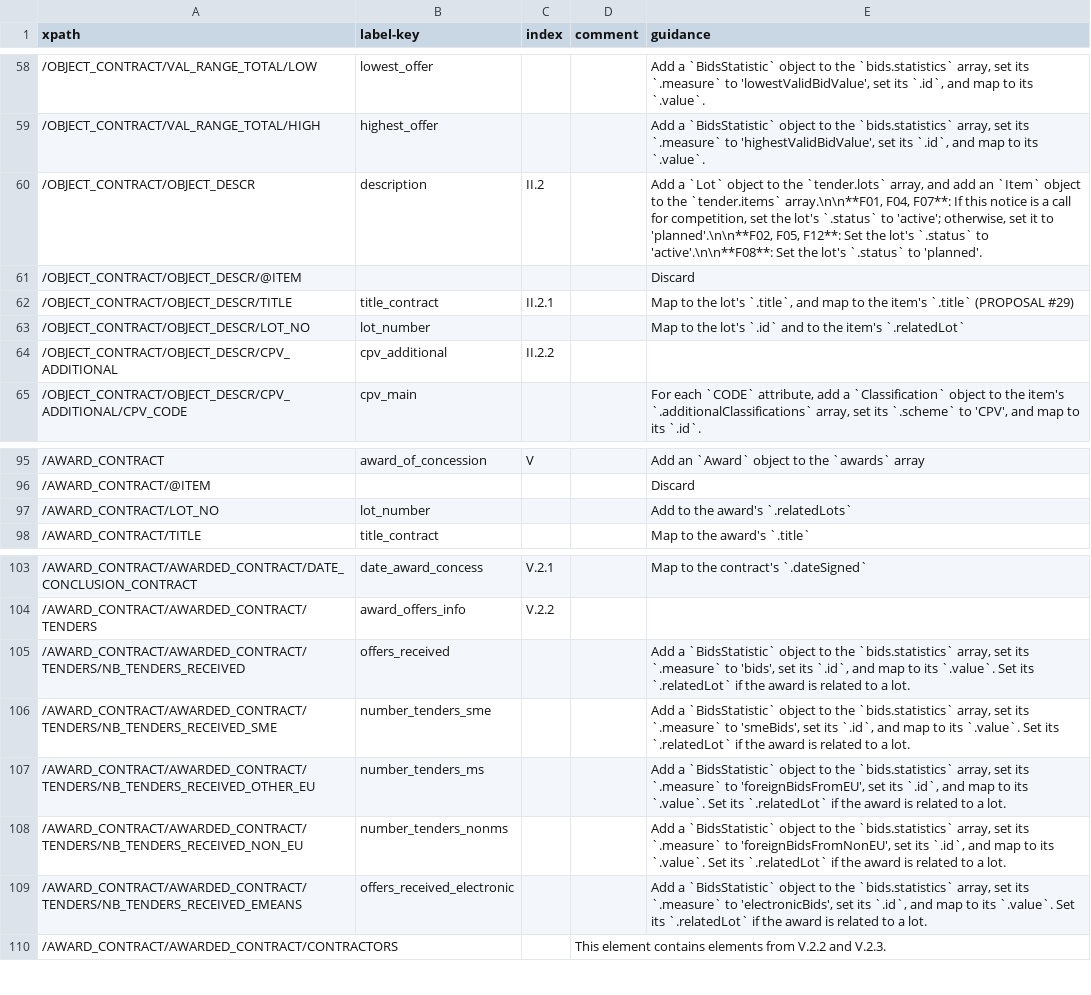
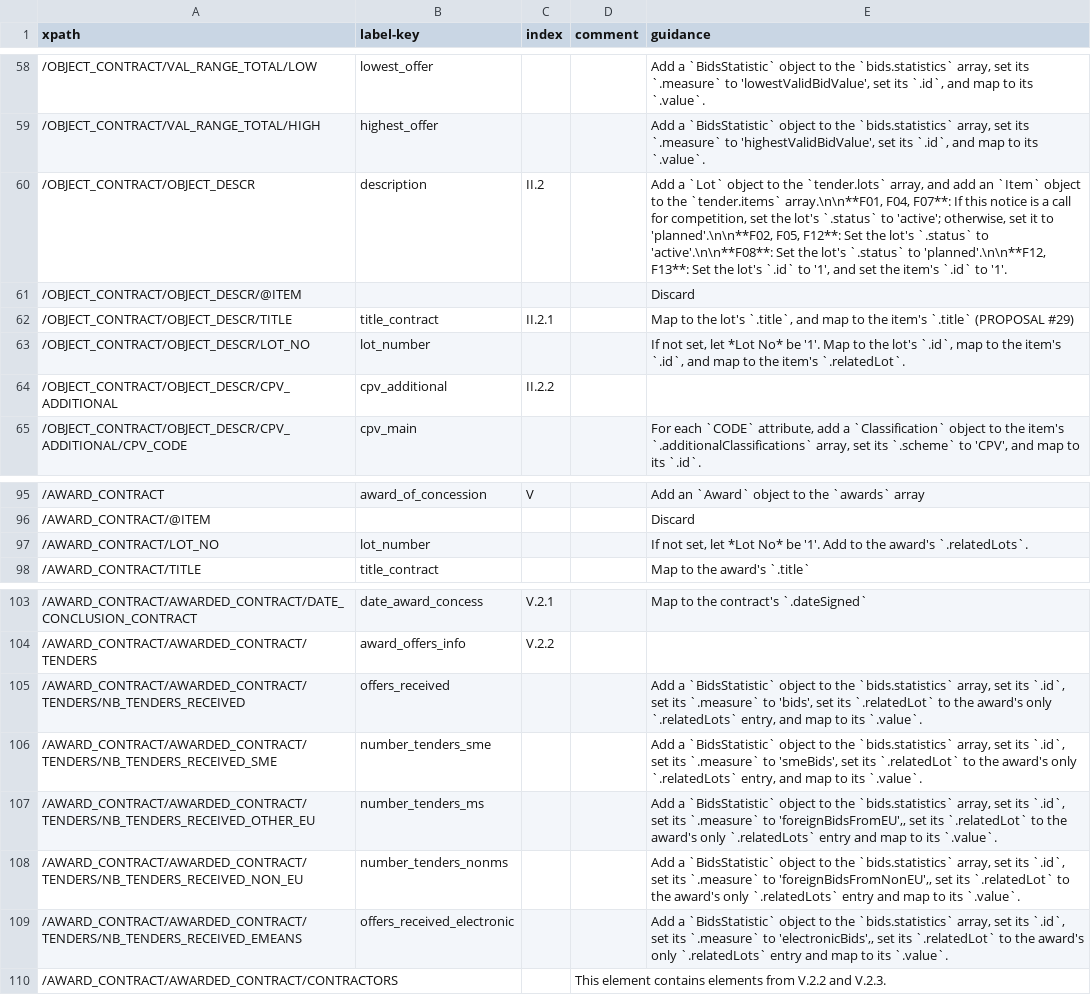
Before and after one commit to open-contracting/european-union-support, a CSV file: output/mapping/F23_2014.csv, drawn as a sheet; only a part is shown, gaps mark what is left out.

```diff
--- a/output/mapping/F23_2014.csv
+++ b/output/mapping/F23_2014.csv
@@ -59,6 +59,6 @@ xpath,label-key,index,comment,guidance
 /OBJECT_CONTRACT/VAL_RANGE_TOTAL/HIGH,highest_offer,,,"Add a `BidsStatistic` object to the `bids.statistics` array, set its `.measure` to 'highestValidBidValue', set its `.id`, and map to its `.value`."
-/OBJECT_CONTRACT/OBJECT_DESCR,description,II.2,,"Add a `Lot` object to the `tender.lots` array, and add an `Item` object to the `tender.items` array.\n\n**F01, F04, F07**: If this notice is a call for competition, set the lot's `.status` to 'active'; otherwise, set it to 'planned'.\n\n**F02, F05, F12**: Set the lot's `.status` to 'active'.\n\n**F08**: Set the lot's `.status` to 'planned'."
+/OBJECT_CONTRACT/OBJECT_DESCR,description,II.2,,"Add a `Lot` object to the `tender.lots` array, and add an `Item` object to the `tender.items` array.\n\n**F01, F04, F07**: If this notice is a call for competition, set the lot's `.status` to 'active'; otherwise, set it to 'planned'.\n\n**F02, F05, F12**: Set the lot's `.status` to 'active'.\n\n**F08**: Set the lot's `.status` to 'planned'.\n\n**F12, F13**: Set the lot's `.id` to '1', and set the item's `.id` to '1'."
 /OBJECT_CONTRACT/OBJECT_DESCR/@ITEM,,,,Discard
 /OBJECT_CONTRACT/OBJECT_DESCR/TITLE,title_contract,II.2.1,,"Map to the lot's `.title`, and map to the item's `.title` (PROPOSAL #29)"
-/OBJECT_CONTRACT/OBJECT_DESCR/LOT_NO,lot_number,,,Map to the lot's `.id` and to the item's `.relatedLot`
+/OBJECT_CONTRACT/OBJECT_DESCR/LOT_NO,lot_number,,,"If not set, let *Lot No* be '1'. Map to the lot's `.id`, map to the item's `.id`, and map to the item's `.relatedLot`."
 /OBJECT_CONTRACT/OBJECT_DESCR/CPV_ADDITIONAL,cpv_additional,II.2.2,,""
@@ -96,3 +96,3 @@ xpath,label-key,index,comment,guidance
 /AWARD_CONTRACT/@ITEM,,,,Discard
-/AWARD_CONTRACT/LOT_NO,lot_number,,,Add to the award's `.relatedLots`
+/AWARD_CONTRACT/LOT_NO,lot_number,,,"If not set, let *Lot No* be '1'. Add to the award's `.relatedLots`."
 /AWARD_CONTRACT/TITLE,title_contract,,,Map to the award's `.title`
@@ -104,7 +104,7 @@ xpath,label-key,index,comment,guidance
 /AWARD_CONTRACT/AWARDED_CONTRACT/TENDERS,award_offers_info,V.2.2,,""
-/AWARD_CONTRACT/AWARDED_CONTRACT/TENDERS/NB_TENDERS_RECEIVED,offers_received,,,"Add a `BidsStatistic` object to the `bids.statistics` array, set its `.measure` to 'bids', set its `.id`, and map to its `.value`. Set its `.relatedLot` if the award is related to a lot."
-/AWARD_CONTRACT/AWARDED_CONTRACT/TENDERS/NB_TENDERS_RECEIVED_SME,number_tenders_sme,,,"Add a `BidsStatistic` object to the `bids.statistics` array, set its `.measure` to 'smeBids', set its `.id`, and map to its `.value`. Set its `.relatedLot` if the award is related to a lot."
-/AWARD_CONTRACT/AWARDED_CONTRACT/TENDERS/NB_TENDERS_RECEIVED_OTHER_EU,number_tenders_ms,,,"Add a `BidsStatistic` object to the `bids.statistics` array, set its `.measure` to 'foreignBidsFromEU', set its `.id`, and map to its `.value`. Set its `.relatedLot` if the award is related to a lot."
-/AWARD_CONTRACT/AWARDED_CONTRACT/TENDERS/NB_TENDERS_RECEIVED_NON_EU,number_tenders_nonms,,,"Add a `BidsStatistic` object to the `bids.statistics` array, set its `.measure` to 'foreignBidsFromNonEU', set its `.id`, and map to its `.value`. Set its `.relatedLot` if the award is related to a lot."
-/AWARD_CONTRACT/AWARDED_CONTRACT/TENDERS/NB_TENDERS_RECEIVED_EMEANS,offers_received_electronic,,,"Add a `BidsStatistic` object to the `bids.statistics` array, set its `.measure` to 'electronicBids', set its `.id`, and map to its `.value`. Set its `.relatedLot` if the award is related to a lot."
+/AWARD_CONTRACT/AWARDED_CONTRACT/TENDERS/NB_TENDERS_RECEIVED,offers_received,,,"Add a `BidsStatistic` object to the `bids.statistics` array, set its `.id`, set its `.measure` to 'bids', set its `.relatedLot` to the award's only `.relatedLots` entry, and map to its `.value`."
+/AWARD_CONTRACT/AWARDED_CONTRACT/TENDERS/NB_TENDERS_RECEIVED_SME,number_tenders_sme,,,"Add a `BidsStatistic` object to the `bids.statistics` array, set its `.id`, set its `.measure` to 'smeBids', set its `.relatedLot` to the award's only `.relatedLots` entry, and map to its `.value`."
+/AWARD_CONTRACT/AWARDED_CONTRACT/TENDERS/NB_TENDERS_RECEIVED_OTHER_EU,number_tenders_ms,,,"Add a `BidsStatistic` object to the `bids.statistics` array, set its `.id`, set its `.measure` to 'foreignBidsFromEU',, set its `.relatedLot` to the award's only `.relatedLots` entry and map to its `.value`."
+/AWARD_CONTRACT/AWARDED_CONTRACT/TENDERS/NB_TENDERS_RECEIVED_NON_EU,number_tenders_nonms,,,"Add a `BidsStatistic` object to the `bids.statistics` array, set its `.id`, set its `.measure` to 'foreignBidsFromNonEU',, set its `.relatedLot` to the award's only `.relatedLots` entry and map to its `.value`."
+/AWARD_CONTRACT/AWARDED_CONTRACT/TENDERS/NB_TENDERS_RECEIVED_EMEANS,offers_received_electronic,,,"Add a `BidsStatistic` object to the `bids.statistics` array, set its `.id`, set its `.measure` to 'electronicBids',, set its `.relatedLot` to the award's only `.relatedLots` entry and map to its `.value`."
 /AWARD_CONTRACT/AWARDED_CONTRACT/CONTRACTORS,,,This element contains elements from V.2.2 and V.2.3.,""
```
Also changed, not shown: output/mapping/F03_2014.csv, output/mapping/F06_2014.csv, 14 other files.
